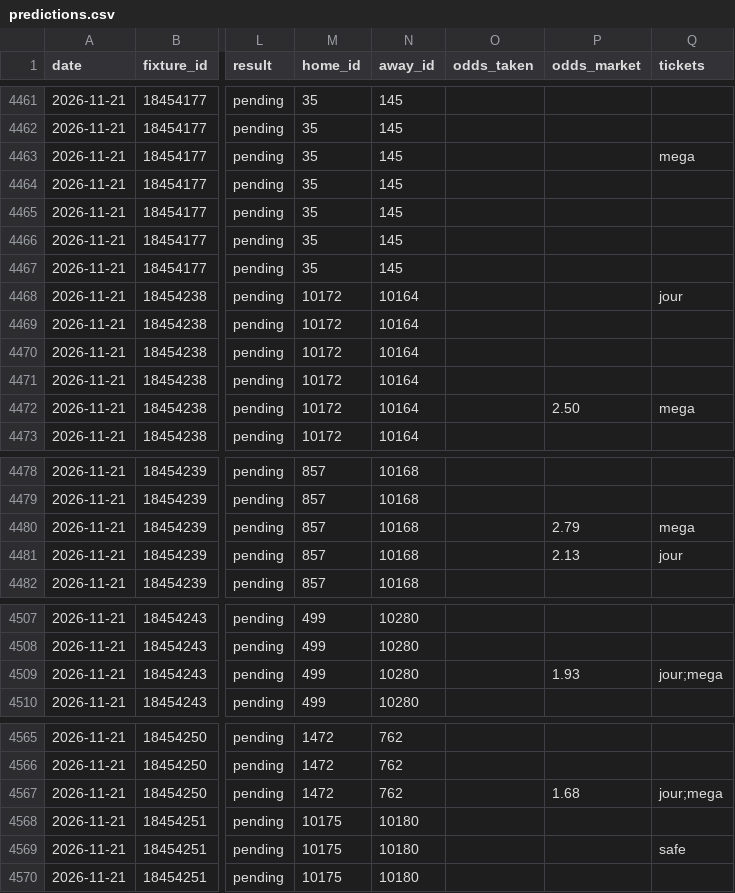
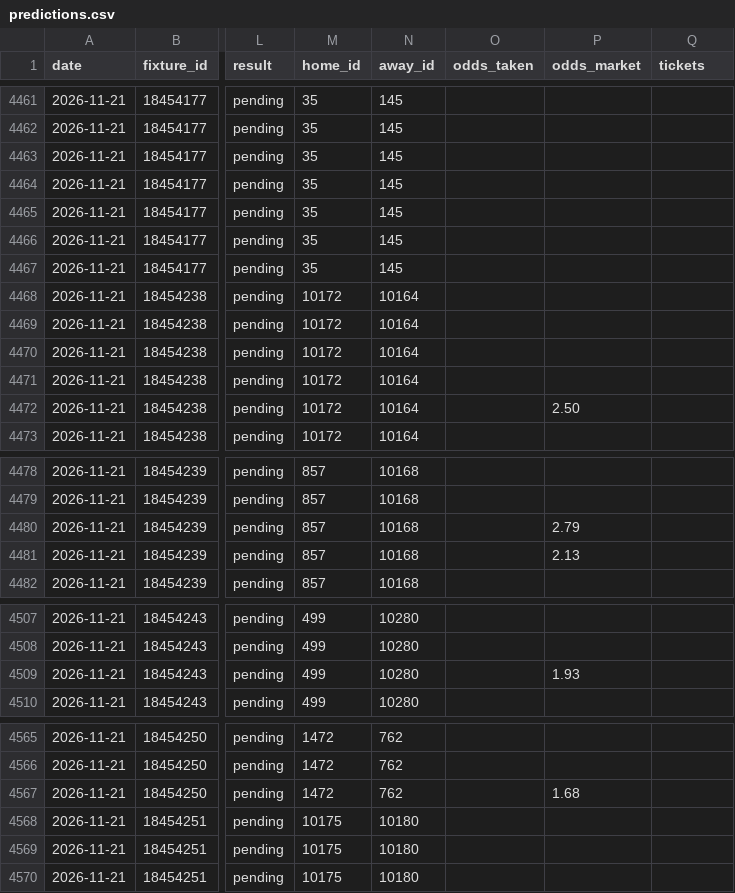
Before and after one commit to Petskllm/bot-btts, a CSV file: data/predictions.csv, drawn as a sheet; only a part is shown, gaps mark what is left out; the diff covers the shown part only; the diff names each change by its address in the sheet, - before the commit and + after, or states it on an @@ line.

```diff
--- a/data/predictions.csv
+++ b/data/predictions.csv
-Q4463 (tickets): mega
+Q4463 (tickets): (empty)
-Q4468 (tickets): jour
+Q4468 (tickets): (empty)
-Q4472 (tickets): mega
+Q4472 (tickets): (empty)
-Q4480 (tickets): mega
+Q4480 (tickets): (empty)
-Q4481 (tickets): jour
+Q4481 (tickets): (empty)
-Q4509 (tickets): jour;mega
+Q4509 (tickets): (empty)
-Q4567 (tickets): jour;mega
+Q4567 (tickets): (empty)
-Q4569 (tickets): safe
+Q4569 (tickets): (empty)
```
Also changed, not shown: 1 edited cell elsewhere in this file, 3 other files.
